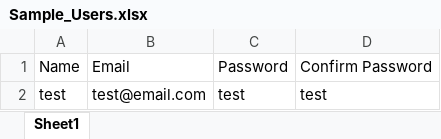
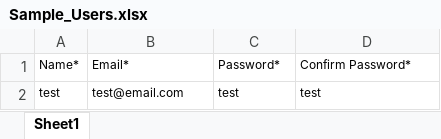
Before and after one commit to Subham043/trading-client, an Excel workbook: public/Sample_Users.xlsx, sheet Sheet1, drawn as a sheet; values as stored, in another font and other column widths than the file's, no borders; charts and pictures not drawn; the diff names each change by its address in the sheet, - before the commit and + after, or states it on an @@ line.

Commit message:
changed the sample excel files

```diff
--- a/public/Sample_Users.xlsx (sheet Sheet1)
+++ b/public/Sample_Users.xlsx (sheet Sheet1)
-A1: Name
+A1: Name*
@@ A1:D2 text size: smaller @@
-B1: Email
+B1: Email*
-C1: Password
+C1: Password*
-D1: Confirm Password
+D1: Confirm Password*
```
Also changed, not shown: public/Sample_Company_Masters.xlsx, public/Sample_Name_Change_Masters.xlsx, 2 other files.
